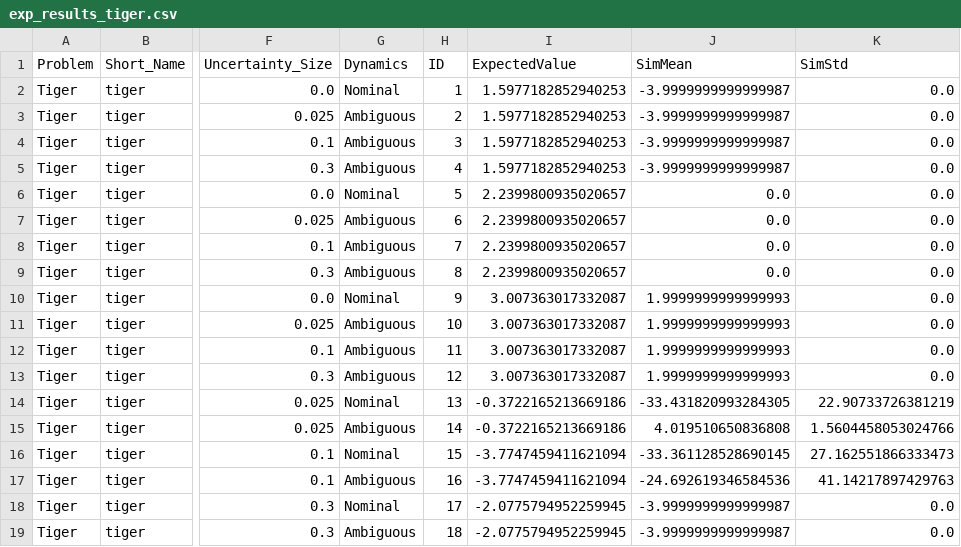
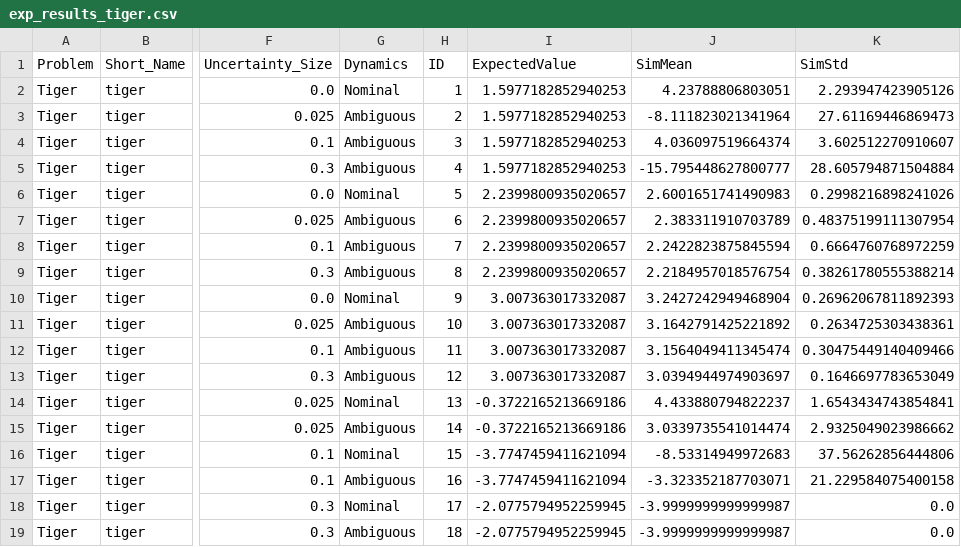
Before and after one commit to ajkeith/RobustInfoPOMDP, a CSV file: data/exp_results_tiger.csv, drawn as a sheet; only a part is shown, gaps mark what is left out; the diff covers the shown part only; the diff names each change by its address in the sheet, - before the commit and + after, or states it on an @@ line.

```diff
--- a/data/exp_results_tiger.csv
+++ b/data/exp_results_tiger.csv
-J2 (SimMean): -3.9999999999999987
+J2 (SimMean): 4.23788806803051
-K2 (SimStd): 0.0
+K2 (SimStd): 2.293947423905126
-J3 (SimMean): -3.9999999999999987
+J3 (SimMean): -8.111823021341964
-K3 (SimStd): 0.0
+K3 (SimStd): 27.61169446869473
-J4 (SimMean): -3.9999999999999987
+J4 (SimMean): 4.036097519664374
-K4 (SimStd): 0.0
+K4 (SimStd): 3.602512270910607
-J5 (SimMean): -3.9999999999999987
+J5 (SimMean): -15.795448627800777
-K5 (SimStd): 0.0
+K5 (SimStd): 28.605794871504884
-J6 (SimMean): 0.0
+J6 (SimMean): 2.6001651741490983
-K6 (SimStd): 0.0
+K6 (SimStd): 0.2998216898241026
-J7 (SimMean): 0.0
+J7 (SimMean): 2.383311910703789
-K7 (SimStd): 0.0
+K7 (SimStd): 0.48375199111307954
-J8 (SimMean): 0.0
+J8 (SimMean): 2.2422823875845594
-K8 (SimStd): 0.0
+K8 (SimStd): 0.6664760768972259
-J9 (SimMean): 0.0
+J9 (SimMean): 2.2184957018576754
-K9 (SimStd): 0.0
+K9 (SimStd): 0.38261780555388214
-J10 (SimMean): 1.9999999999999993
+J10 (SimMean): 3.2427242949468904
-K10 (SimStd): 0.0
+K10 (SimStd): 0.26962067811892393
-J11 (SimMean): 1.9999999999999993
+J11 (SimMean): 3.1642791425221892
-K11 (SimStd): 0.0
+K11 (SimStd): 0.2634725303438361
-J12 (SimMean): 1.9999999999999993
+J12 (SimMean): 3.1564049411345474
-K12 (SimStd): 0.0
+K12 (SimStd): 0.30475449140409466
-J13 (SimMean): 1.9999999999999993
+J13 (SimMean): 3.0394944974903697
-K13 (SimStd): 0.0
+K13 (SimStd): 0.1646697783653049
-J14 (SimMean): -33.431820993284305
+J14 (SimMean): 4.433880794822237
-K14 (SimStd): 22.90733726381219
+K14 (SimStd): 1.6543434743854841
-J15 (SimMean): 4.019510650836808
+J15 (SimMean): 3.0339735541014474
-K15 (SimStd): 1.5604458053024766
+K15 (SimStd): 2.9325049023986662
-J16 (SimMean): -33.361128528690145
+J16 (SimMean): -8.53314949972683
-K16 (SimStd): 27.162551866333473
+K16 (SimStd): 37.56262856444806
-J17 (SimMean): -24.692619346584536
+J17 (SimMean): -3.323352187703071
-K17 (SimStd): 41.14217897429763
+K17 (SimStd): 21.229584075400158
```
Also changed, not shown: 24 edited cells elsewhere in this file, data/exp_sim_values_tiger.csv, 1 other file.
